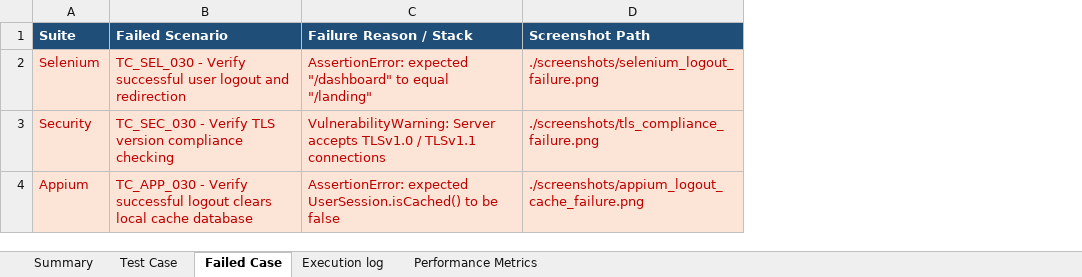
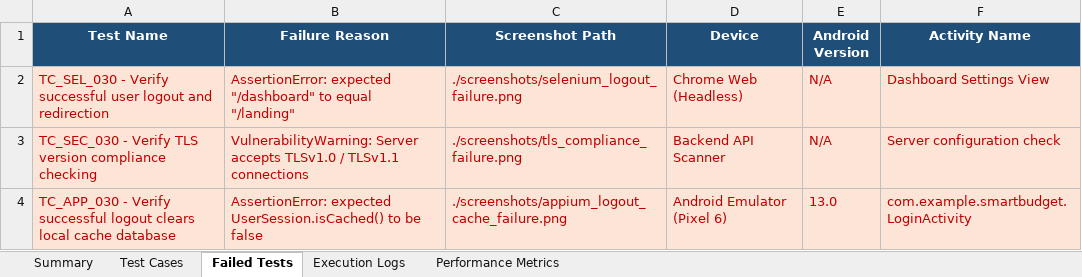
Before and after one commit to iamlokesh3/Smart-budget, an Excel workbook: reports/Master_Report.xlsx, sheet Failed Tests, drawn as a sheet; values as stored, in another font and other column widths than the file's, no borders; removed rows and columns are numbered as before the commit, all else as after; the diff names each change by its address in the sheet, - before the commit and + after, or states it on an @@ line.

Commit message:
fix: adjust Excel sheets layout and headers to match the required format exactly

```diff
--- a/reports/Master_Report.xlsx (sheet Failed Tests)
+++ b/reports/Master_Report.xlsx (sheet Failed Tests)
-sheet tab: Test Case
+sheet tab: Test Cases
-sheet tab: Failed Case
+sheet tab: Failed Tests
-sheet tab: Execution log
+sheet tab: Execution Logs
-column A (Suite), rows 2-4: Selenium | Security | Appium
+column D (Device), rows 2-4: Chrome Web (Headless) | Backend API Scanner | Android Emulator (Pixel 6)
+column E (Android Version), rows 2-4: N/A | N/A | 13.0
+column F (Activity Name), rows 2-4: Dashboard Settings View | Server configuration check | com.example.smartbudget.LoginActivity
-A1: Failed Scenario
+A1: Test Name
-A1:C1 alignment: left
+A1:C1 alignment: center
-B1: Failure Reason / Stack
+B1: Failure Reason
```
Also changed, not shown: sheet Test Cases, sheet Execution Logs, sheet Summary, sheet Performance Metrics, reports/Appium_Report.xlsx, reports/Security_Report.xlsx, 2 other files.
